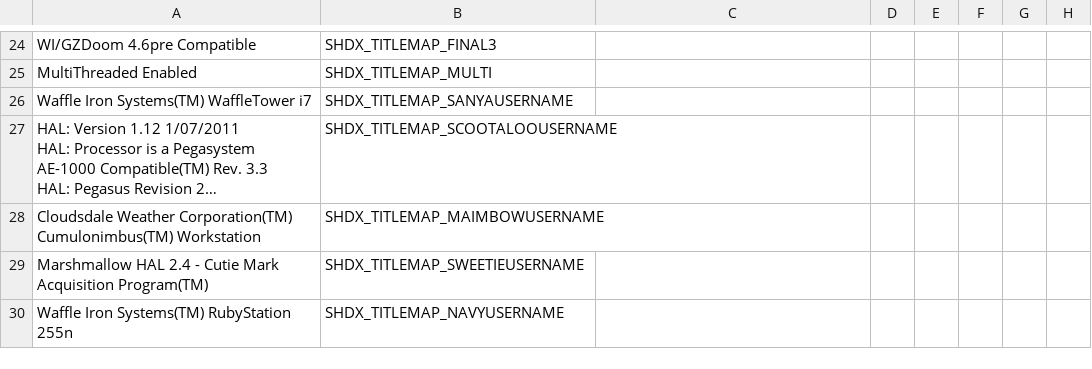
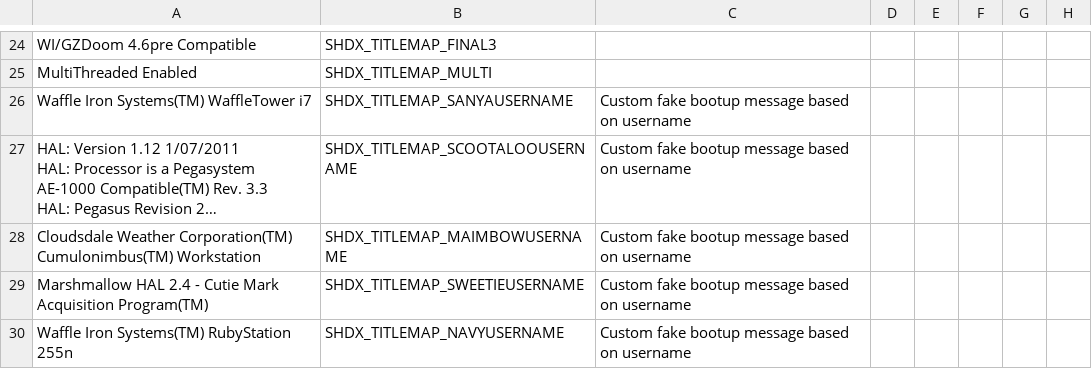
Before and after one commit to marius851000/ScootHardDX, a CSV file: LANGUAGE.csv, drawn as a sheet; only a part is shown, gaps mark what is left out; long unchanged cells end in …; the diff covers the shown part only; the diff names each change by its address in the sheet, - before the commit and + after, or states it on an @@ line.

```diff
--- a/LANGUAGE.csv
+++ b/LANGUAGE.csv
-C26:C30: (empty)
+C26:C30: Custom fake bootup message based on username
```
Also changed, not shown: 2 added rows and 47 edited cells elsewhere in this file, 2 other files.
